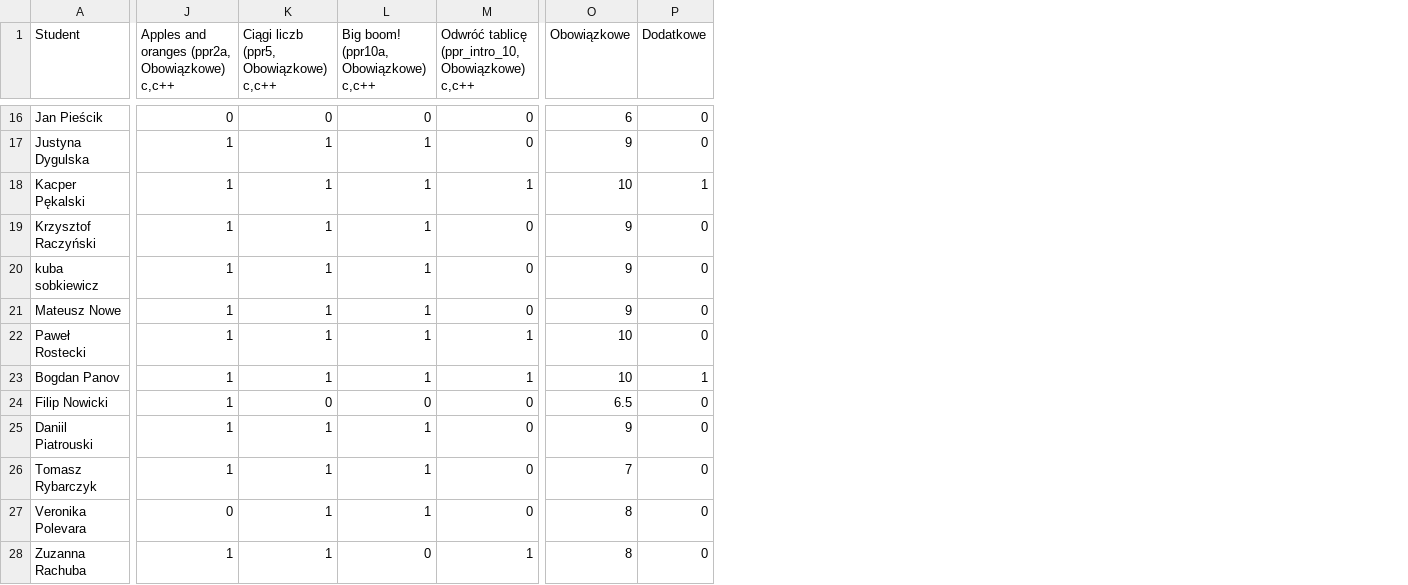
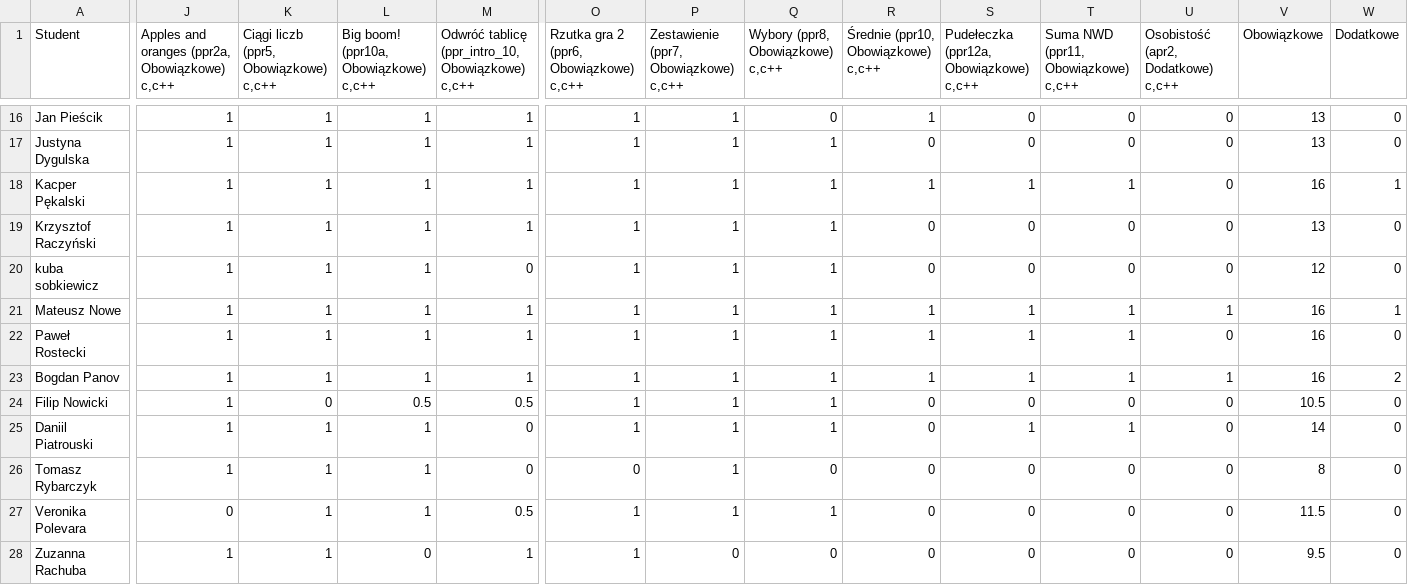
Before and after one commit to siulkilulki/academic-kickstart, a TSV file: content/teaching/ppr/files/oceny-1le.tsv, drawn as a sheet; only a part is shown, gaps mark what is left out; addresses are those after the commit; the diff covers the shown part only; the diff names each change by its address in the sheet, - before the commit and + after, or states it on an @@ line.

```diff
--- a/content/teaching/ppr/files/oceny-1le.tsv
+++ b/content/teaching/ppr/files/oceny-1le.tsv
+column O, row 1: Rzutka gra 2 (ppr6, Obowiązkowe) c,c++; rows 16-28: 1 | 1 | 1 | 1 | 1 | 1 | 1 | 1 | 1 | 1 | 0 | 1 | 1
+column P, row 1: Zestawienie (ppr7, Obowiązkowe) c,c++; rows 16-28: 1 | 1 | 1 | 1 | 1 | 1 | 1 | 1 | 1 | 1 | 1 | 1 | 0
+column Q (Wybory (ppr8, Obowiązkowe) c,c++), rows 16-28: 0 | 1 | 1 | 1 | 1 | 1 | 1 | 1 | 1 | 1 | 0 | 1 | 0
+column R, row 1: Średnie (ppr10, Obowiązkowe) c,c++; rows 16-28: 1 | 0 | 1 | 0 | 0 | 1 | 1 | 1 | 0 | 0 | 0 | 0 | 0
+column S, row 1: Pudełeczka (ppr12a, Obowiązkowe) c,c++; rows 16-28: 0 | 0 | 1 | 0 | 0 | 1 | 1 | 1 | 0 | 1 | 0 | 0 | 0
+column T, row 1: Suma NWD (ppr11, Obowiązkowe) c,c++; rows 16-28: 0 | 0 | 1 | 0 | 0 | 1 | 1 | 1 | 0 | 1 | 0 | 0 | 0
+column U, row 1: Osobistość (apr2, Dodatkowe) c,c++; rows 16-28: 0 | 0 | 0 | 0 | 0 | 1 | 0 | 1 | 0 | 0 | 0 | 0 | 0
-J16: 0
+J16: 1
-K16: 0
+K16: 1
-L16: 0
+L16: 1
-M16:M17: 0
+M16:M17: 1
-V16 (Obowiązkowe): 6
+V16 (Obowiązkowe): 13
-V17 (Obowiązkowe): 9
+V17 (Obowiązkowe): 13
-V18 (Obowiązkowe): 10
+V18 (Obowiązkowe): 16
-M19: 0
+M19: 1
-V19 (Obowiązkowe): 9
+V19 (Obowiązkowe): 13
-V20 (Obowiązkowe): 9
+V20 (Obowiązkowe): 12
-M21: 0
+M21: 1
-V21 (Obowiązkowe): 9
+V21 (Obowiązkowe): 16
-W21 (Dodatkowe): 0
+W21 (Dodatkowe): 1
-V22:V23 (Obowiązkowe): 10
+V22:V23 (Obowiązkowe): 16
-W23 (Dodatkowe): 1
+W23 (Dodatkowe): 2
-L24: 0
+L24: 0.5
-M24: 0
+M24: 0.5
-V24 (Obowiązkowe): 6.5
+V24 (Obowiązkowe): 10.5
-V25 (Obowiązkowe): 9
+V25 (Obowiązkowe): 14
-V26 (Obowiązkowe): 7
+V26 (Obowiązkowe): 8
-M27: 0
+M27: 0.5
-V27 (Obowiązkowe): 8
+V27 (Obowiązkowe): 11.5
-V28 (Obowiązkowe): 8
+V28 (Obowiązkowe): 9.5
```
Also changed, not shown: 24 edited cells elsewhere in this file, content/teaching/ppr/files/oceny-1la.tsv, 2 other files.
